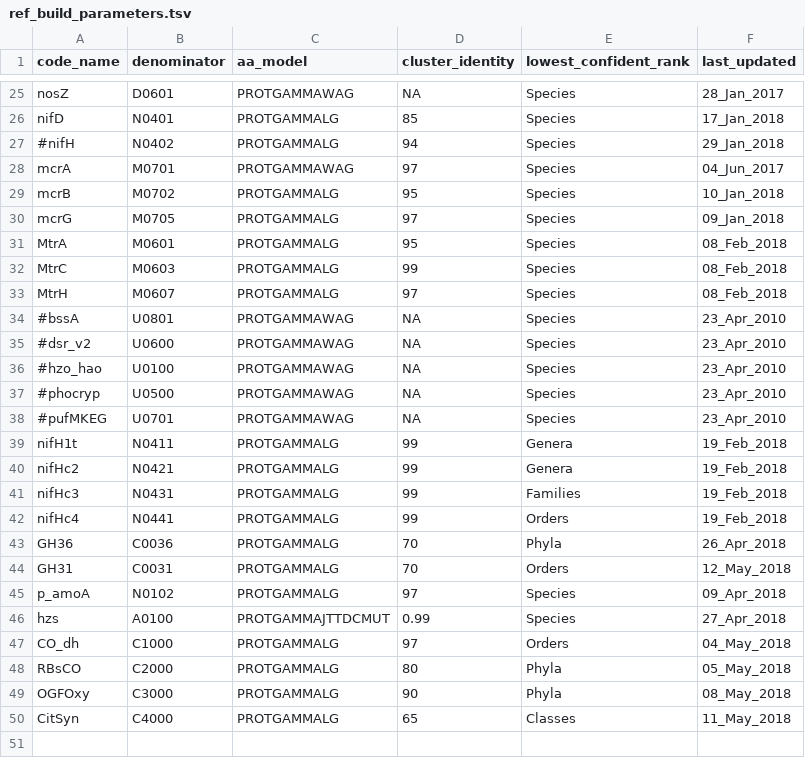
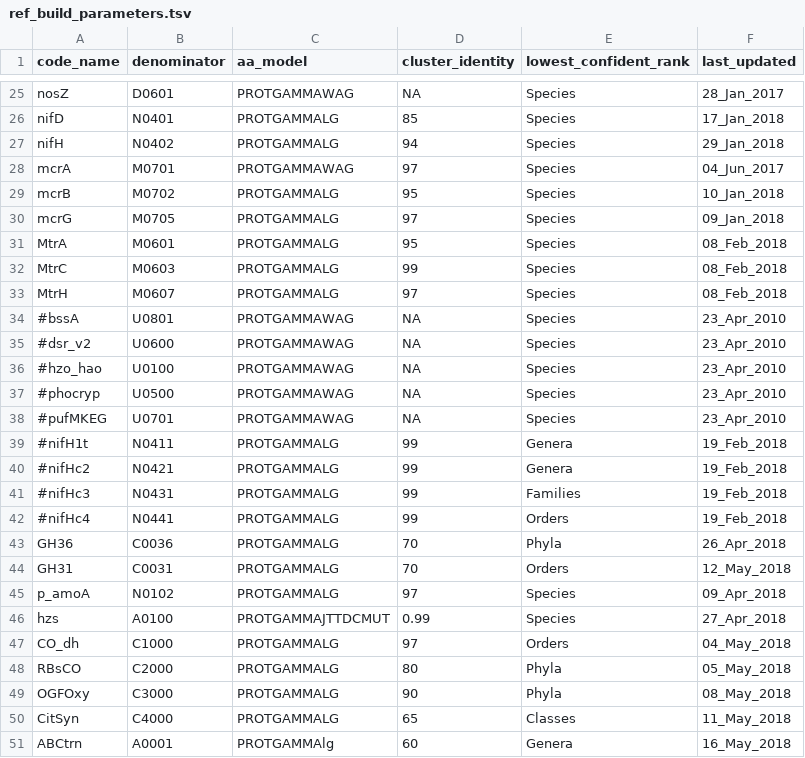
Before and after one commit to hallamlab/TreeSAPP, a TSV file: data/tree_data/ref_build_parameters.tsv, drawn as a sheet; only a part is shown, gaps mark what is left out.

```diff
--- a/data/tree_data/ref_build_parameters.tsv
+++ b/data/tree_data/ref_build_parameters.tsv
@@ -26,3 +26,3 @@ nosZ	D0601	PROTGAMMAWAG	NA	Species	28_Jan_2017
 nifD	N0401	PROTGAMMALG	85	Species	17_Jan_2018
-#nifH	N0402	PROTGAMMALG	94	Species	29_Jan_2018
+nifH	N0402	PROTGAMMALG	94	Species	29_Jan_2018
 mcrA	M0701	PROTGAMMAWAG	97	Species	04_Jun_2017
@@ -38,6 +38,6 @@ MtrH	M0607	PROTGAMMALG	97	Species	08_Feb_2018
 #pufMKEG	U0701	PROTGAMMAWAG	NA	Species	23_Apr_2010
-nifH1t	N0411	PROTGAMMALG	99	Genera	19_Feb_2018
-nifHc2	N0421	PROTGAMMALG	99	Genera	19_Feb_2018
-nifHc3	N0431	PROTGAMMALG	99	Families	19_Feb_2018
-nifHc4	N0441	PROTGAMMALG	99	Orders	19_Feb_2018
+#nifH1t	N0411	PROTGAMMALG	99	Genera	19_Feb_2018
+#nifHc2	N0421	PROTGAMMALG	99	Genera	19_Feb_2018
+#nifHc3	N0431	PROTGAMMALG	99	Families	19_Feb_2018
+#nifHc4	N0441	PROTGAMMALG	99	Orders	19_Feb_2018
 GH36	C0036	PROTGAMMALG	70	Phyla	26_Apr_2018
@@ -50 +50,2 @@ OGFOxy	C3000	PROTGAMMALG	90	Phyla	08_May_2018
 CitSyn	C4000	PROTGAMMALG	65	Classes	11_May_2018
+ABCtrn	A0001	PROTGAMMAlg	60	Genera	16_May_2018
```
Also changed, not shown: data/tree_data/cog_list.tsv, 1 other file.
